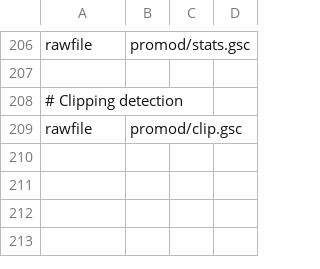
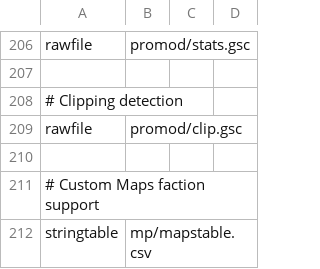
Before and after one commit to warkingous/promod_x, a CSV file: mod.csv, drawn as a sheet; only a part is shown, gaps mark what is left out.

Commit message:
Added custom maps faction support

```diff
--- a/mod.csv
+++ b/mod.csv
@@ -209 +209,4 @@ rawfile,promod/stats.gsc
 rawfile,promod/clip.gsc
+
+# Custom Maps faction support
+stringtable,mp/mapstable.csv
```
Also changed, not shown: 1 other file.
